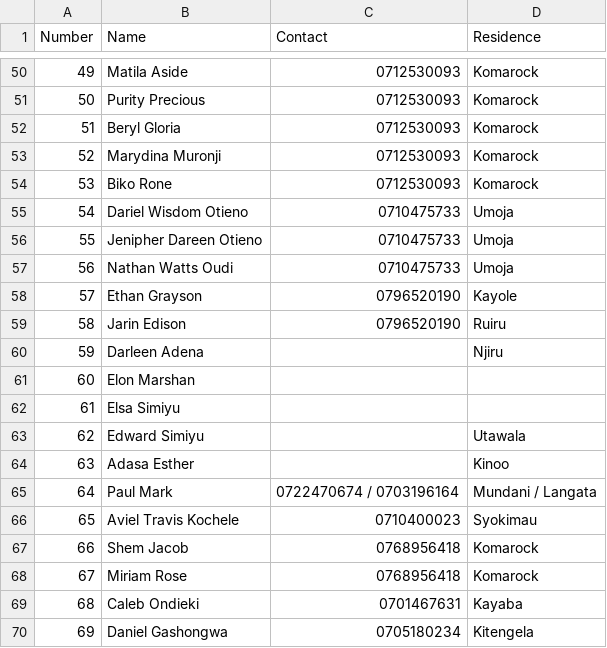
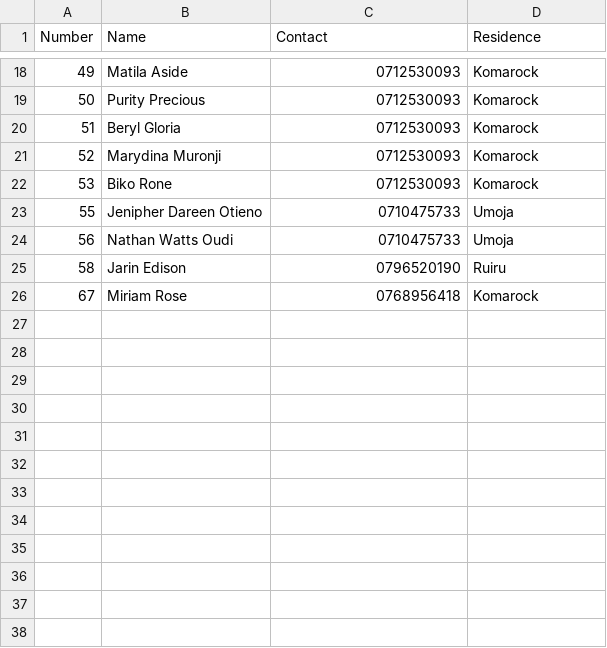
Before and after one commit to kelvinbush/imaara, a CSV file: app/members/_data/kids.csv, drawn as a sheet; only a part is shown, gaps mark what is left out; the diff covers the shown part only; the diff names each change by its address in the sheet, - before the commit and + after, or states it on an @@ line.

```diff
--- a/app/members/_data/kids.csv
+++ b/app/members/_data/kids.csv
-row 55: 54 | Dariel Wisdom Otieno | 0710475733 | Umoja
-row 58: 57 | Ethan Grayson | 0796520190 | Kayole
-row 60: 59 | Darleen Adena |  | Njiru
-row 61: 60 | Elon Marshan
-row 62: 61 | Elsa Simiyu
-row 63: 62 | Edward Simiyu |  | Utawala
-row 64: 63 | Adasa Esther |  | Kinoo
-row 65: 64 | Paul Mark | 0722470674 / 0703196164 | Mundani / Langata
-row 66: 65 | Aviel Travis Kochele | 0710400023 | Syokimau
-row 67: 66 | Shem Jacob | 0768956418 | Komarock
-row 69: 68 | Caleb Ondieki | 0701467631 | Kayaba
-row 70: 69 | Daniel Gashongwa | 0705180234 | Kitengela
```
Also changed, not shown: 32 removed rows elsewhere in this file, 1 other file.
